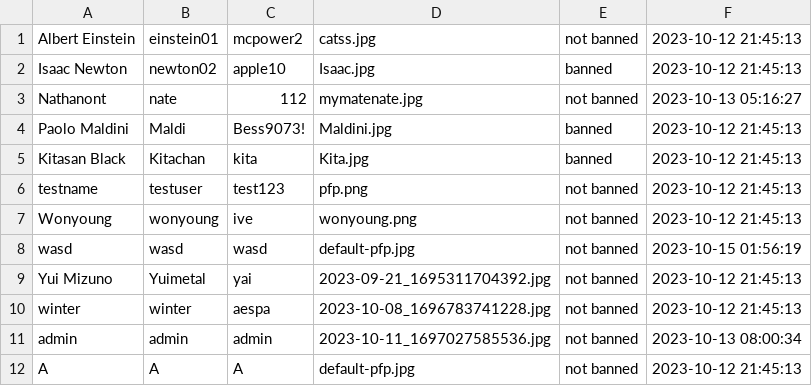
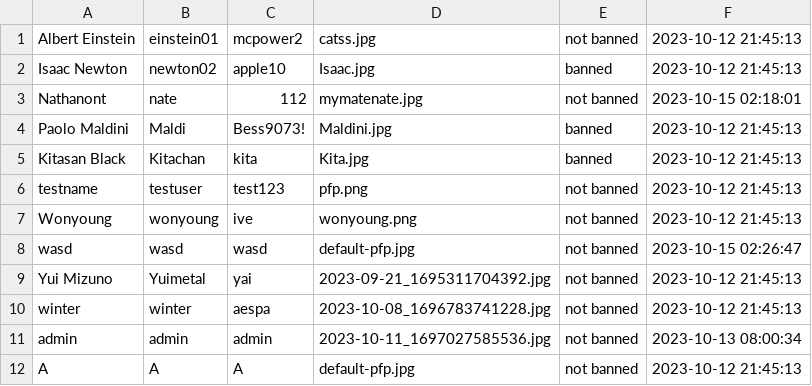
Before and after one commit to GustPK/TofuEvent, a CSV file: data/Account.csv, drawn as a sheet.

```diff
--- a/data/Account.csv
+++ b/data/Account.csv
@@ -2,3 +2,3 @@ Albert Einstein,einstein01,mcpower2,catss.jpg,not banned,2023-10-12 21:45:13
 Isaac Newton,newton02,apple10,Isaac.jpg,banned,2023-10-12 21:45:13
-Nathanont,nate,112,mymatenate.jpg,not banned,2023-10-13 05:16:27
+Nathanont,nate,112,mymatenate.jpg,not banned,2023-10-15 02:18:01
 Paolo Maldini,Maldi,Bess9073!,Maldini.jpg,banned,2023-10-12 21:45:13
@@ -7,3 +7,3 @@ testname,testuser,test123,pfp.png,not banned,2023-10-12 21:45:13
 Wonyoung,wonyoung,ive,wonyoung.png,not banned,2023-10-12 21:45:13
-wasd,wasd,wasd,default-pfp.jpg,not banned,2023-10-15 01:56:19
+wasd,wasd,wasd,default-pfp.jpg,not banned,2023-10-15 02:26:47
 Yui Mizuno,Yuimetal,yai,2023-09-21_1695311704392.jpg,not banned,2023-10-12 21:45:13
```
Also changed, not shown: 3 other files.
